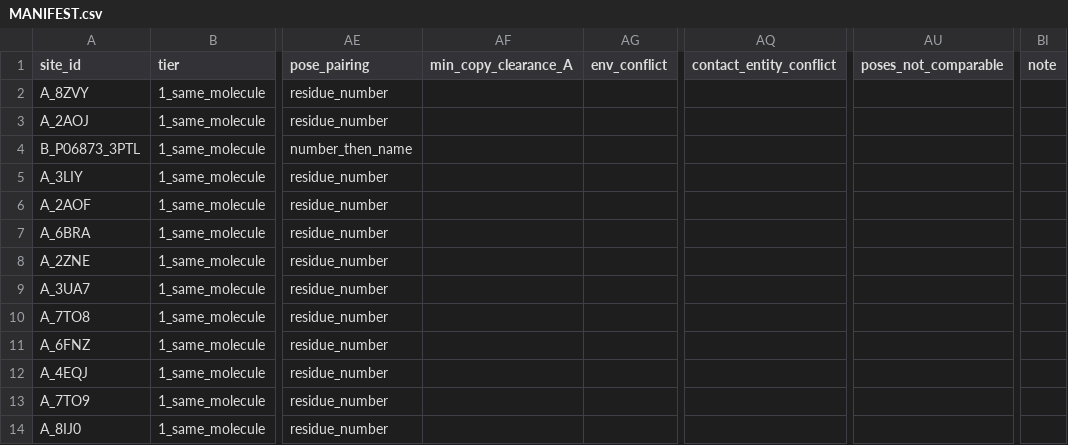
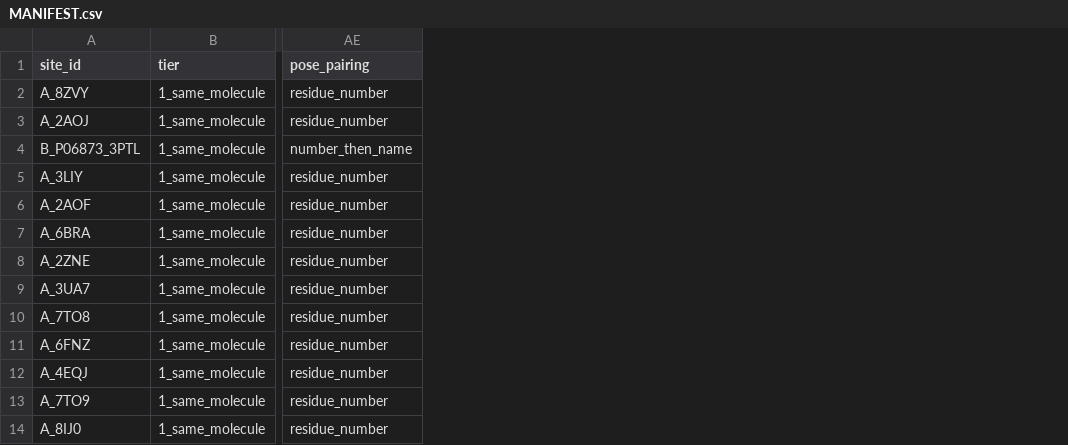
Before and after one commit to receptor-ai/receptor-ai-peptide-benchmarks, a CSV file: bmi_benchmark/bmi_modes/MANIFEST.csv, drawn as a sheet; only a part is shown, gaps mark what is left out; the diff names each change by its address in the sheet, - before the commit and + after, or states it on an @@ line.

Commit message:
Add per-benchmark data dictionaries; drop dead CSV columns
Add DATA_DICTIONARY.md to bmi200/ and bmi_modes/ defining every column in
every shipped table (values, units, encodings), including the pep_ss
secondary-structure alphabet. READMEs now point to them.

Drop 20 columns that carried no signal for a reader:
- bmi200/MANIFEST.csv (211->199): 4 entirely-empty (extra_model_bb_rmsd_A,
  min_nonbonded_superposed_pair_A, metal_species, nearest_metal_to_peptide_A)
  + 8 constant/redundant bookkeeping (has_{complex,peptide,receptor}_cif_file,
  hetero_selection_described_by_qc_columns, validation_status,
  n_models_deposited, n_metal_kept, n_metal_dropped).
- bmi_modes/MANIFEST.csv (61->56): 5 empty (min_copy_clearance_A, env_conflict,
  contact_entity_conflict, poses_not_comparable, note).
- bmi_modes/poses.csv (22->20): env_metals, env_ions (empty).
- bmi_modes/ss_per_pose.csv (30->29): note (empty).

Coordinates untouched. SHA256SUMS regenerated (1031 files, all verify).

```diff
--- a/bmi_benchmark/bmi_modes/MANIFEST.csv
+++ b/bmi_benchmark/bmi_modes/MANIFEST.csv
-column AF (min_copy_clearance_A), empty
-column AG (env_conflict), empty
-column AQ (contact_entity_conflict), empty
-column AU (poses_not_comparable), empty
-column BI (note), empty
```
Also changed, not shown: bmi_benchmark/bmi_modes/poses.csv, bmi_benchmark/bmi_modes/ss_per_pose.csv, 6 other files.
